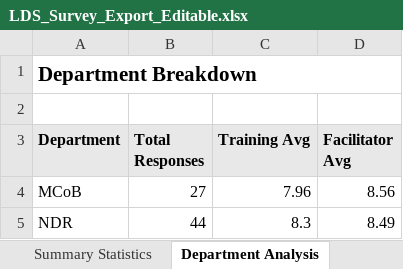
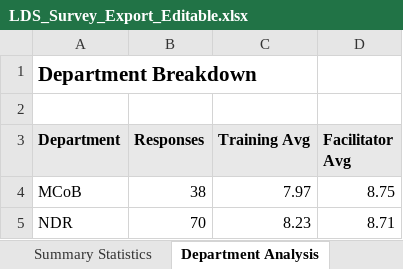
Before and after one commit to abijan96/abijan96.github.io, an Excel workbook: static/lds-survey-dashboard/LDS_Survey_Export_Editable.xlsx, sheet Department Analysis, drawn as a sheet; values as stored, in another font and other column widths than the file's, no borders; charts and pictures not drawn; the diff names each change by its address in the sheet, - before the commit and + after, or states it on an @@ line.

```diff
--- a/static/lds-survey-dashboard/LDS_Survey_Export_Editable.xlsx (sheet Department Analysis)
+++ b/static/lds-survey-dashboard/LDS_Survey_Export_Editable.xlsx (sheet Department Analysis)
-A1:D1 merged
-B3: Total Responses
+B3: Responses
-B4 (Responses): 27
+B4 (Responses): 38
-C4 (Training Avg): 7.96
+C4 (Training Avg): 7.97
-D4 (Facilitator Avg): 8.56
+D4 (Facilitator Avg): 8.75
-B5 (Responses): 44
+B5 (Responses): 70
-C5 (Training Avg): 8.3
+C5 (Training Avg): 8.23
-D5 (Facilitator Avg): 8.49
+D5 (Facilitator Avg): 8.71
```
Also changed, not shown: sheet Survey Data (Editable), sheet Comments, sheet Summary Statistics, sheet Session Comparison Chart, sheet Likert Responses, charts or pictures, 1 other file.
